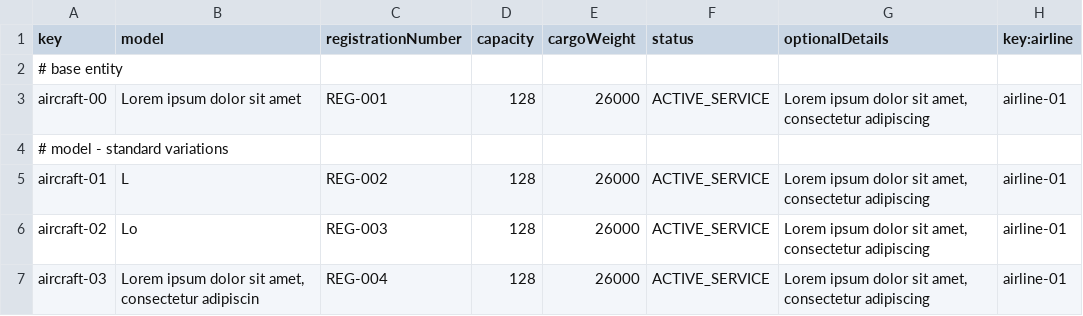
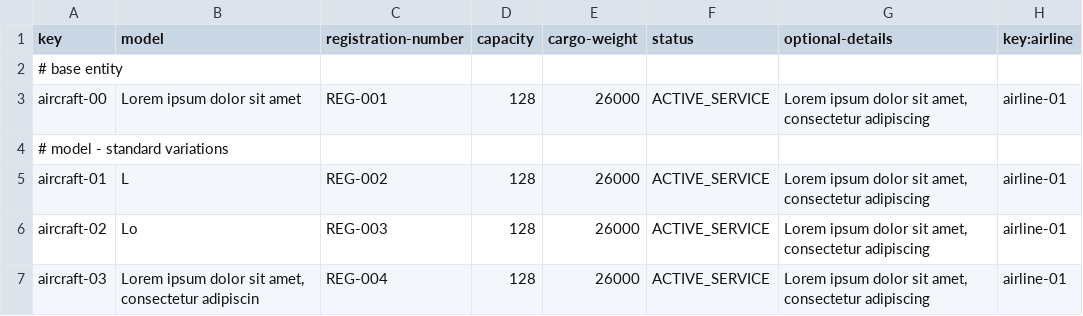
Before and after one commit to DP2-C1-037/Acme-ANS-D04, a CSV file: src/main/resources/WEB-INF/data/sample/aircraft.csv, drawn as a sheet; only a part is shown.

```diff
--- a/src/main/resources/WEB-INF/data/sample/aircraft.csv
+++ b/src/main/resources/WEB-INF/data/sample/aircraft.csv
@@ -1,2 +1,2 @@
-key,model,registrationNumber,capacity,cargoWeight,status,optionalDetails,key:airline
+key,model,registration-number,capacity,cargo-weight,status,optional-details,key:airline
 # base entity,,,,,,,
```
Also changed, not shown: src/main/resources/WEB-INF/data/sample/user-account.csv, 9 other files.
